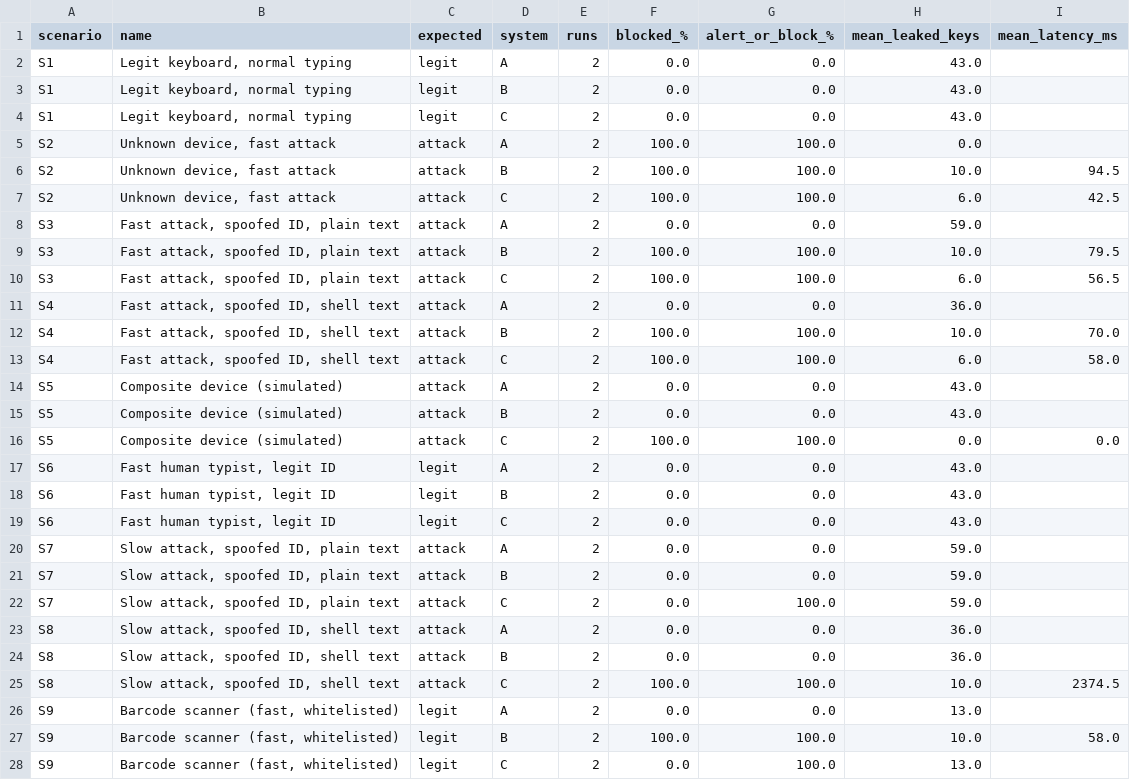
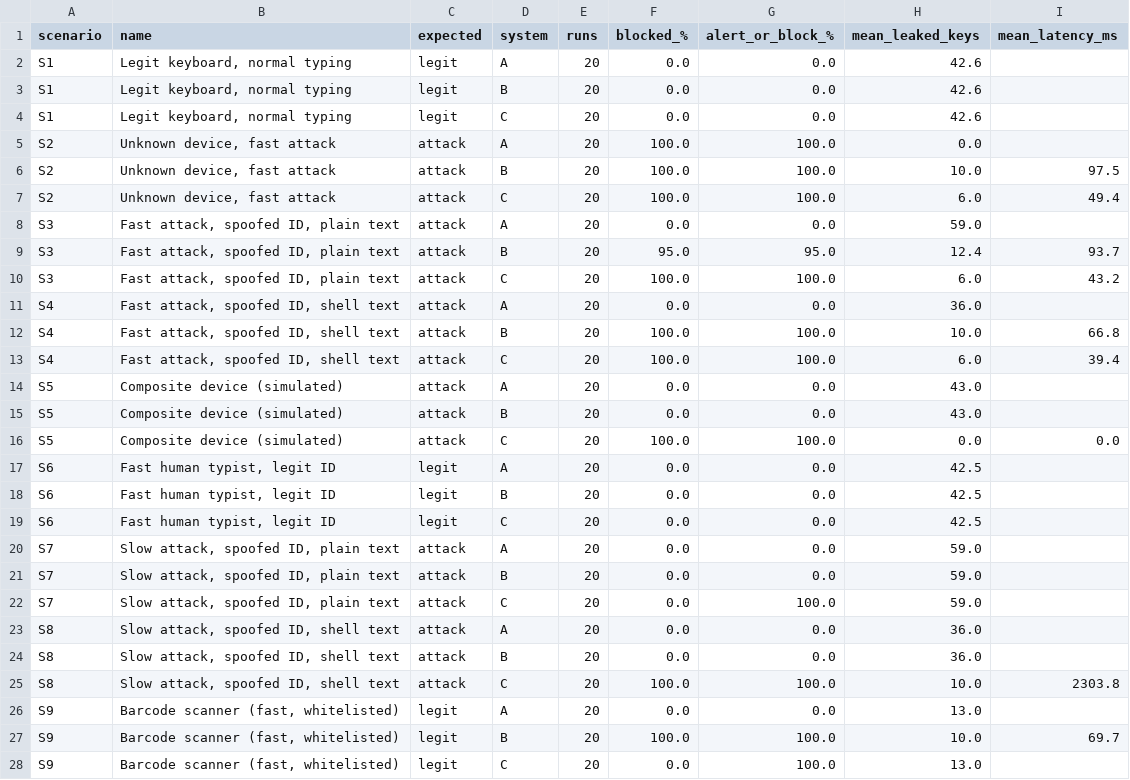
Before and after one commit to rehanshaik108834-collab/usb-hid-guard, a CSV file: experiments/summary_table.csv, drawn as a sheet; only a part is shown; the diff covers the shown part only.

Commit message:
Full experiment: 840 runs, replay timing fix, final graphs

```diff
--- a/experiments/summary_table.csv
+++ b/experiments/summary_table.csv
@@ -1,28 +1,28 @@
 scenario,name,expected,system,runs,blocked_%,alert_or_block_%,mean_leaked_keys,mean_latency_ms
-S1,"Legit keyboard, normal typing",legit,A,2,0.0,0.0,43.0,
-S1,"Legit keyboard, normal typing",legit,B,2,0.0,0.0,43.0,
-S1,"Legit keyboard, normal typing",legit,C,2,0.0,0.0,43.0,
-S2,"Unknown device, fast attack",attack,A,2,100.0,100.0,0.0,
-S2,"Unknown device, fast attack",attack,B,2,100.0,100.0,10.0,94.5
-S2,"Unknown device, fast attack",attack,C,2,100.0,100.0,6.0,42.5
-S3,"Fast attack, spoofed ID, plain text",attack,A,2,0.0,0.0,59.0,
-S3,"Fast attack, spoofed ID, plain text",attack,B,2,100.0,100.0,10.0,79.5
-S3,"Fast attack, spoofed ID, plain text",attack,C,2,100.0,100.0,6.0,56.5
-S4,"Fast attack, spoofed ID, shell text",attack,A,2,0.0,0.0,36.0,
-S4,"Fast attack, spoofed ID, shell text",attack,B,2,100.0,100.0,10.0,70.0
-S4,"Fast attack, spoofed ID, shell text",attack,C,2,100.0,100.0,6.0,58.0
-S5,Composite device (simulated),attack,A,2,0.0,0.0,43.0,
-S5,Composite device (simulated),attack,B,2,0.0,0.0,43.0,
-S5,Composite device (simulated),attack,C,2,100.0,100.0,0.0,0.0
-S6,"Fast human typist, legit ID",legit,A,2,0.0,0.0,43.0,
-S6,"Fast human typist, legit ID",legit,B,2,0.0,0.0,43.0,
-S6,"Fast human typist, legit ID",legit,C,2,0.0,0.0,43.0,
-S7,"Slow attack, spoofed ID, plain text",attack,A,2,0.0,0.0,59.0,
-S7,"Slow attack, spoofed ID, plain text",attack,B,2,0.0,0.0,59.0,
-S7,"Slow attack, spoofed ID, plain text",attack,C,2,0.0,100.0,59.0,
-S8,"Slow attack, spoofed ID, shell text",attack,A,2,0.0,0.0,36.0,
-S8,"Slow attack, spoofed ID, shell text",attack,B,2,0.0,0.0,36.0,
-S8,"Slow attack, spoofed ID, shell text",attack,C,2,100.0,100.0,10.0,2374.5
-S9,"Barcode scanner (fast, whitelisted)",legit,A,2,0.0,0.0,13.0,
-S9,"Barcode scanner (fast, whitelisted)",legit,B,2,100.0,100.0,10.0,58.0
-S9,"Barcode scanner (fast, whitelisted)",legit,C,2,0.0,100.0,13.0,
+S1,"Legit keyboard, normal typing",legit,A,20,0.0,0.0,42.6,
+S1,"Legit keyboard, normal typing",legit,B,20,0.0,0.0,42.6,
+S1,"Legit keyboard, normal typing",legit,C,20,0.0,0.0,42.6,
+S2,"Unknown device, fast attack",attack,A,20,100.0,100.0,0.0,
+S2,"Unknown device, fast attack",attack,B,20,100.0,100.0,10.0,97.5
+S2,"Unknown device, fast attack",attack,C,20,100.0,100.0,6.0,49.4
+S3,"Fast attack, spoofed ID, plain text",attack,A,20,0.0,0.0,59.0,
+S3,"Fast attack, spoofed ID, plain text",attack,B,20,95.0,95.0,12.4,93.7
+S3,"Fast attack, spoofed ID, plain text",attack,C,20,100.0,100.0,6.0,43.2
+S4,"Fast attack, spoofed ID, shell text",attack,A,20,0.0,0.0,36.0,
+S4,"Fast attack, spoofed ID, shell text",attack,B,20,100.0,100.0,10.0,66.8
+S4,"Fast attack, spoofed ID, shell text",attack,C,20,100.0,100.0,6.0,39.4
+S5,Composite device (simulated),attack,A,20,0.0,0.0,43.0,
+S5,Composite device (simulated),attack,B,20,0.0,0.0,43.0,
+S5,Composite device (simulated),attack,C,20,100.0,100.0,0.0,0.0
+S6,"Fast human typist, legit ID",legit,A,20,0.0,0.0,42.5,
+S6,"Fast human typist, legit ID",legit,B,20,0.0,0.0,42.5,
+S6,"Fast human typist, legit ID",legit,C,20,0.0,0.0,42.5,
+S7,"Slow attack, spoofed ID, plain text",attack,A,20,0.0,0.0,59.0,
+S7,"Slow attack, spoofed ID, plain text",attack,B,20,0.0,0.0,59.0,
+S7,"Slow attack, spoofed ID, plain text",attack,C,20,0.0,100.0,59.0,
+S8,"Slow attack, spoofed ID, shell text",attack,A,20,0.0,0.0,36.0,
+S8,"Slow attack, spoofed ID, shell text",attack,B,20,0.0,0.0,36.0,
+S8,"Slow attack, spoofed ID, shell text",attack,C,20,100.0,100.0,10.0,2303.8
+S9,"Barcode scanner (fast, whitelisted)",legit,A,20,0.0,0.0,13.0,
+S9,"Barcode scanner (fast, whitelisted)",legit,B,20,100.0,100.0,10.0,69.7
+S9,"Barcode scanner (fast, whitelisted)",legit,C,20,0.0,100.0,13.0,
```
Also changed, not shown: 12 added rows and 6 edited cells elsewhere in this file, 18 other files.
